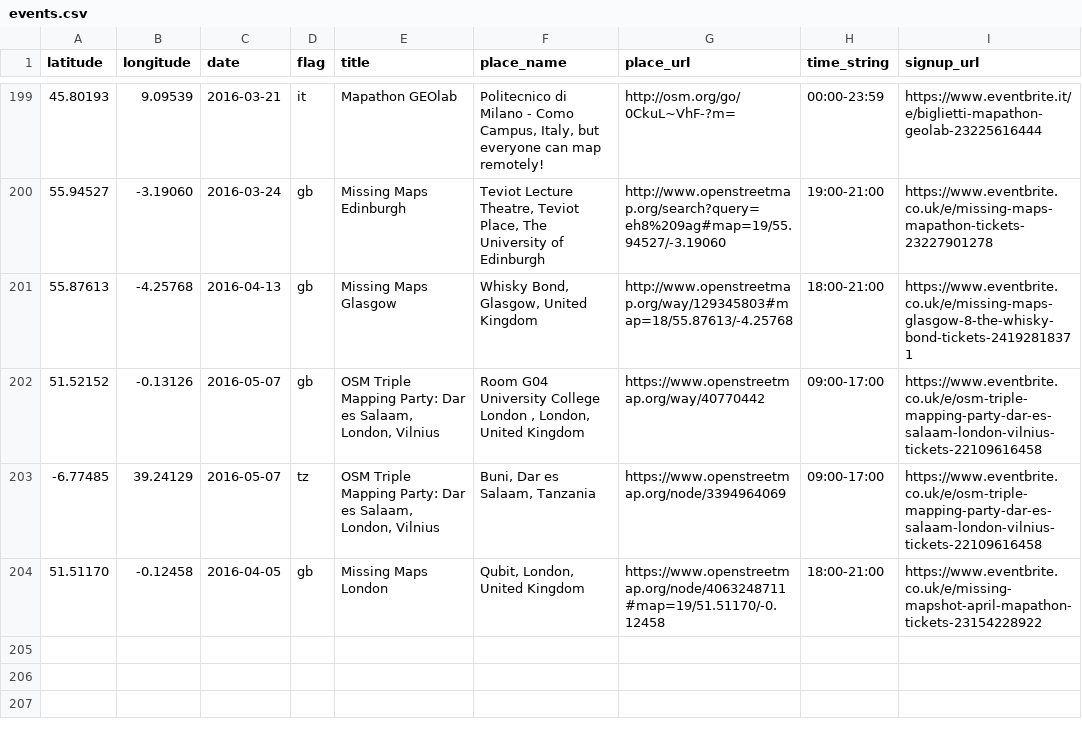
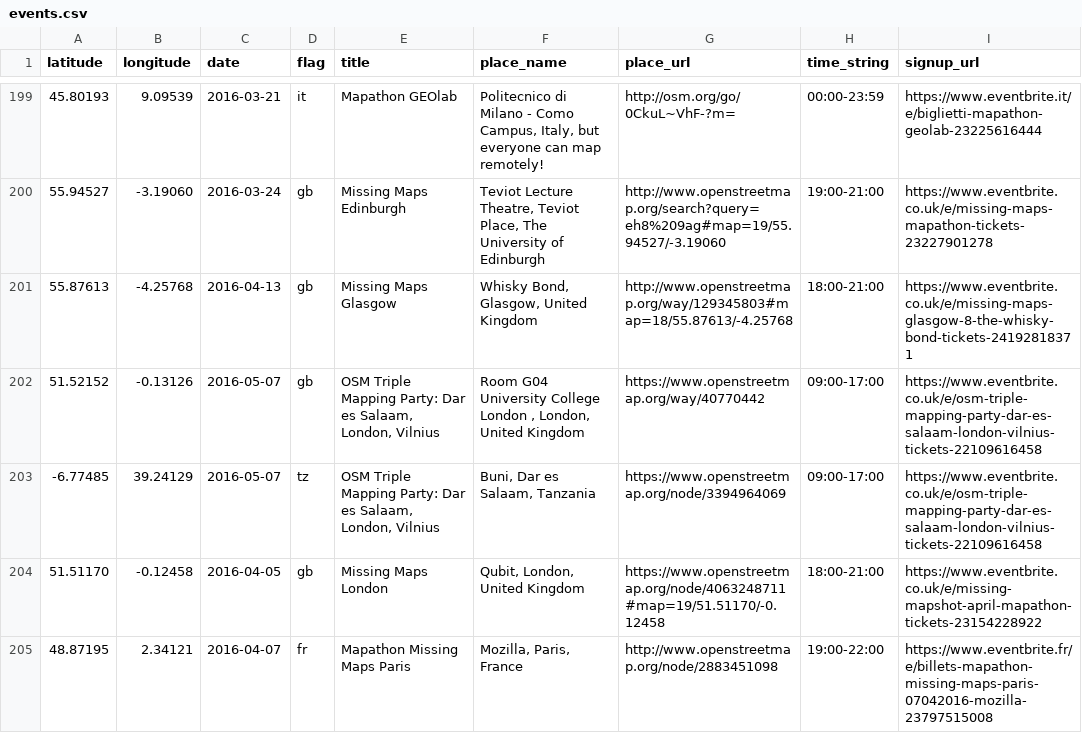
Before and after one commit to MissingMaps/missingmaps.github.io, a CSV file: app/_data/events.csv, drawn as a sheet; only a part is shown, gaps mark what is left out.

Commit message:
added missing maps in paris
sorry, some problems in late date format in google docs answer forms (that should do now i changed the date format for the whole column date)

```diff
--- a/app/_data/events.csv
+++ b/app/_data/events.csv
@@ -204 +204,2 @@ latitude,longitude,date,flag,title,place_name,place_url,time_string,signup_url
 51.51170,-0.12458,2016-04-05,gb,Missing Maps London,"Qubit, London, United Kingdom",https://www.openstreetmap.org/node/4063248711#map=19/51.51170/-0.12458,18:00-21:00,https://www.eventbrite.co.uk/e/missing-mapshot-april-mapathon-tickets-23154228922
+48.87195,2.34121,2016-04-07,fr,Mapathon Missing Maps Paris ,"Mozilla, Paris, France",http://www.openstreetmap.org/node/2883451098,19:00-22:00,https://www.eventbrite.fr/e/billets-mapathon-missing-maps-paris-07042016-mozilla-23797515008
```
